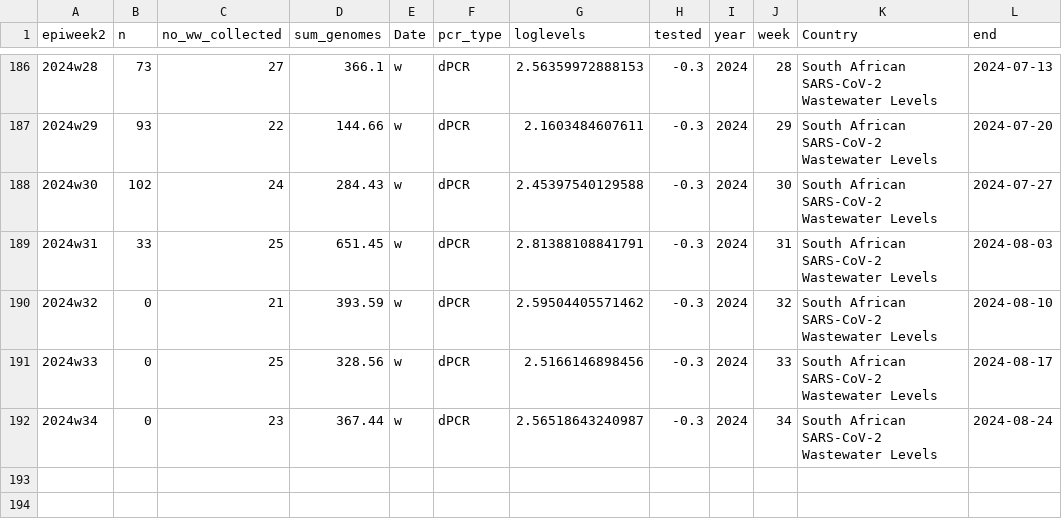
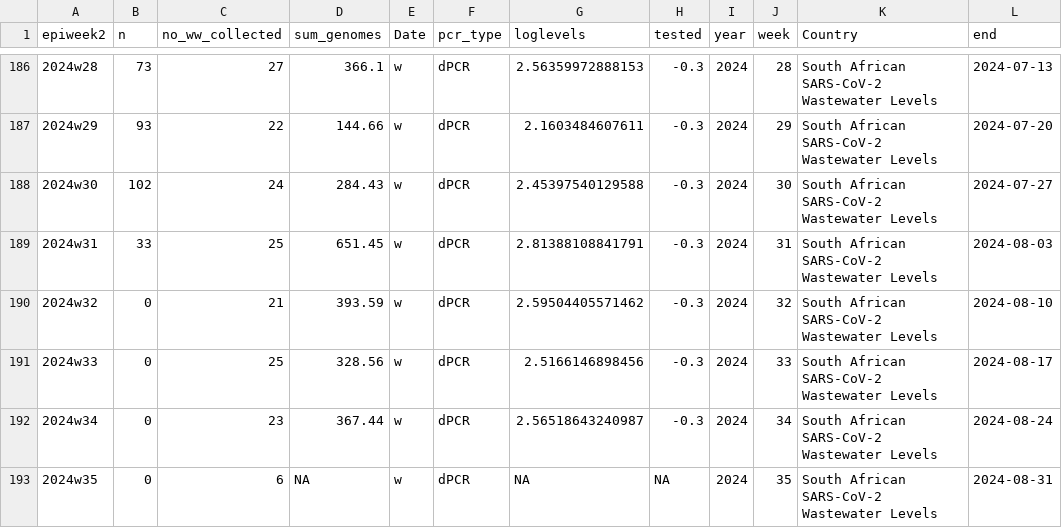
Before and after one commit to NICD-Wastewater-Genomics/NICD-Dash-Data, a CSV file: rsa_cases_vs_levels.csv, drawn as a sheet; only a part is shown, gaps mark what is left out; the diff names each change by its address in the sheet, - before the commit and + after, or states it on an @@ line.

```diff
--- a/rsa_cases_vs_levels.csv
+++ b/rsa_cases_vs_levels.csv
+row 193: 2024w35 | 0 | 6 | NA | w | dPCR | NA | NA | 2024 | 35 | South African SARS-CoV-2 Wastewater Levels | 2024-08-31
```
Also changed, not shown: provincial_cases_vs_levels.csv.
